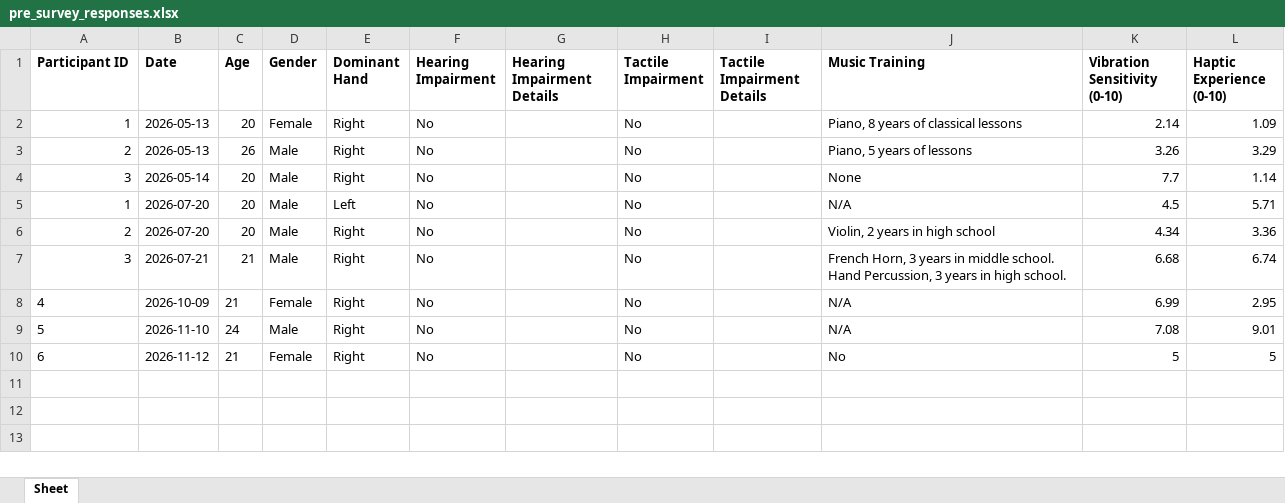
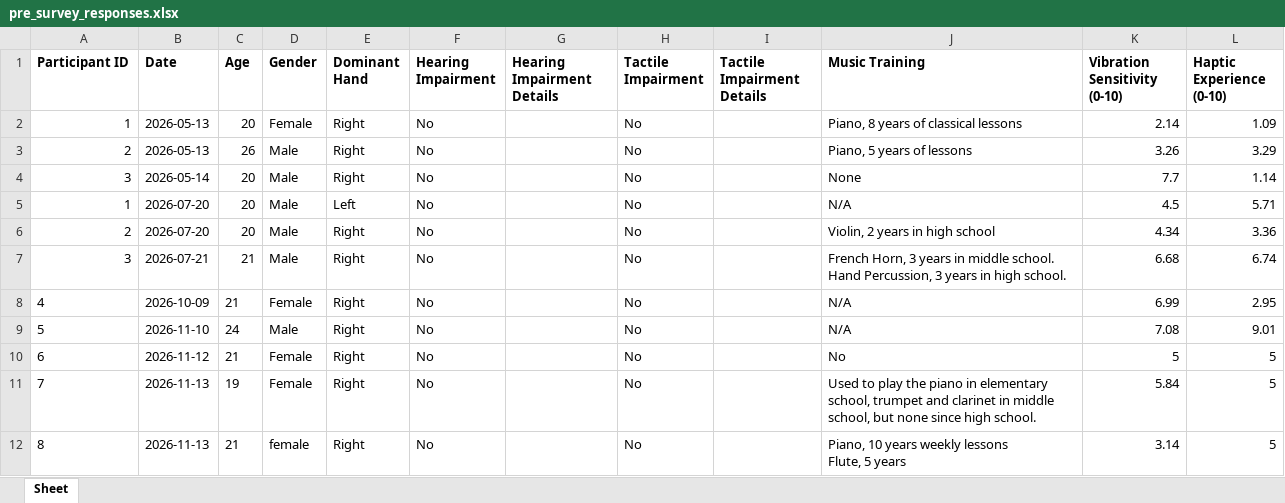
Before and after one commit to luernie/AuditoryIllusions, an Excel workbook: Survey/pre_survey_responses.xlsx, sheet Sheet, drawn as a sheet; values as stored, in another font and other column widths than the file's, no borders; ↵ is a line break in a cell; the diff names each change by its address in the sheet, - before the commit and + after, or states it on an @@ line.

```diff
--- a/Survey/pre_survey_responses.xlsx (sheet Sheet)
+++ b/Survey/pre_survey_responses.xlsx (sheet Sheet)
+row 11: 7 | 2026-11-13 | 19 | Female | Right | No |  | No |  | Used to play the piano in elementary school, trumpet and clarinet in middle school, but none since high school. | 5.84 | 5
+row 12: 8 | 2026-11-13 | 21 | female | Right | No |  | No |  | Piano, 10 years weekly lessons ↵ Flute, 5 years | 3.14 | 5
```
Also changed, not shown: Survey/post_survey_responses.xlsx, 20 other files.
